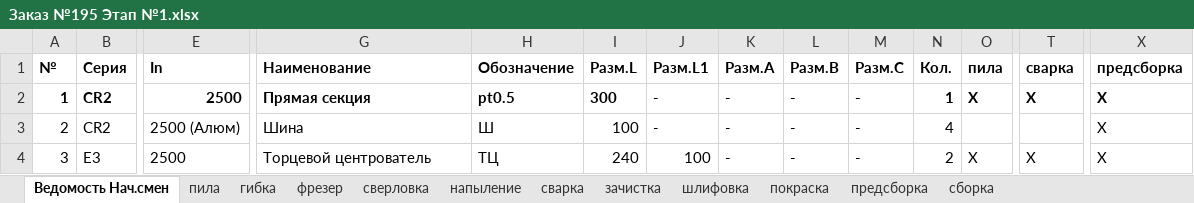
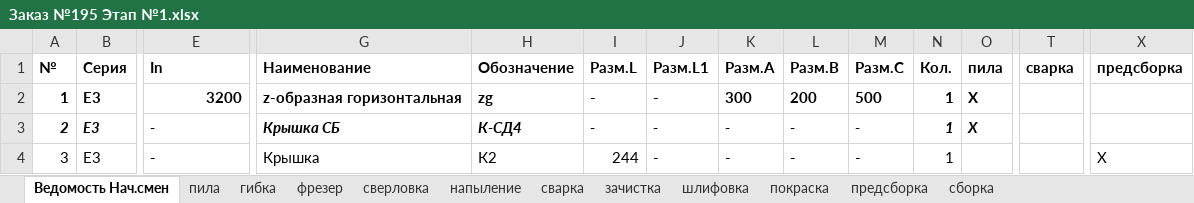
Before and after one commit to sam-aan/materials, an Excel workbook: Заказ №195 Этап №1.xlsx, sheet Ведомость Нач.смен, drawn as a sheet; only a part is shown, gaps mark what is left out; values as stored, in another font and other column widths than the file's, no borders; the diff covers the shown part only; the diff names each change by its address in the sheet, - before the commit and + after, or states it on an @@ line.

```diff
--- a/Заказ №195 Этап №1.xlsx (sheet Ведомость Нач.смен)
+++ b/Заказ №195 Этап №1.xlsx (sheet Ведомость Нач.смен)
-B2:B3 (Серия): CR2
+B2:B3 (Серия): E3
-E2 (In): 2500
+E2 (In): 3200
-G2 (Наименование): Прямая секция
+G2 (Наименование): z-образная горизонтальная
-H2 (Обозначение): pt0.5
+H2 (Обозначение): zg
-I2 (Разм.L): 300
+I2 (Разм.L): -
-K2 (Разм.A): -
+K2 (Разм.A): 300
-L2 (Разм.B): -
+L2 (Разм.B): 200
-M2 (Разм.C): -
+M2 (Разм.C): 500
-T2 (сварка): Х
+T2 (сварка): (empty)
-X2:X3 (предсборка): Х
+X2:X3 (предсборка): (empty)
@@ A3:N3 bold: off → on, italic: off → on @@
-E3 (In): 2500 (Алюм)
+E3 (In): -
-G3 (Наименование): Шина
+G3 (Наименование): Крышка СБ
-H3 (Обозначение): Ш
+H3 (Обозначение): К-СД4
-I3 (Разм.L): 100
+I3 (Разм.L): -
-N3 (Кол.): 4
+N3 (Кол.): 1
-O3 (пила): (empty)
+O3 (пила): Х
-E4 (In): 2500
+E4 (In): -
-G4 (Наименование): Торцевой центрователь
+G4 (Наименование): Крышка
-H4 (Обозначение): ТЦ
+H4 (Обозначение): К2
-I4 (Разм.L): 240
+I4 (Разм.L): 244
-J4 (Разм.L1): 100
+J4 (Разм.L1): -
-N4 (Кол.): 2
+N4 (Кол.): 1
-O4 (пила): Х
+O4 (пила): (empty)
-T4 (сварка): Х
+T4 (сварка): (empty)
```
Also changed, not shown: 25 added rows, 12 edited cells and cell formats elsewhere in this sheet, sheet пила, sheet сварка, sheet предсборка, sheet фрезер, sheet покраска, sheet зачистка, 5 more sheets, Контрольная ведомость Заказ №195.xlsx, 16 other files.
